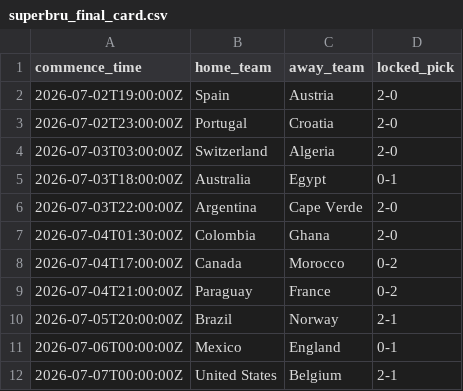
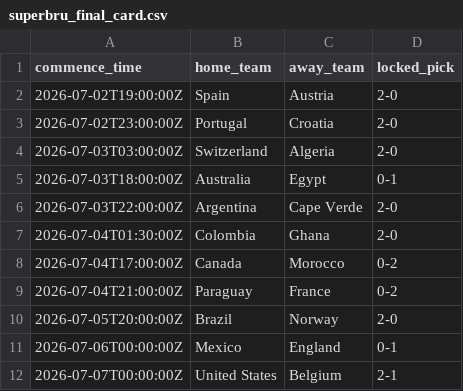
Before and after one commit to daniedorfling18-maker/Claude, a CSV file: outputs/final_locked_picks/superbru_final_card.csv, drawn as a sheet.

```diff
--- a/outputs/final_locked_picks/superbru_final_card.csv
+++ b/outputs/final_locked_picks/superbru_final_card.csv
@@ -9,3 +9,3 @@ commence_time,home_team,away_team,locked_pick
 2026-07-04T21:00:00Z,Paraguay,France,0-2
-2026-07-05T20:00:00Z,Brazil,Norway,2-1
+2026-07-05T20:00:00Z,Brazil,Norway,2-0
 2026-07-06T00:00:00Z,Mexico,England,0-1
```
